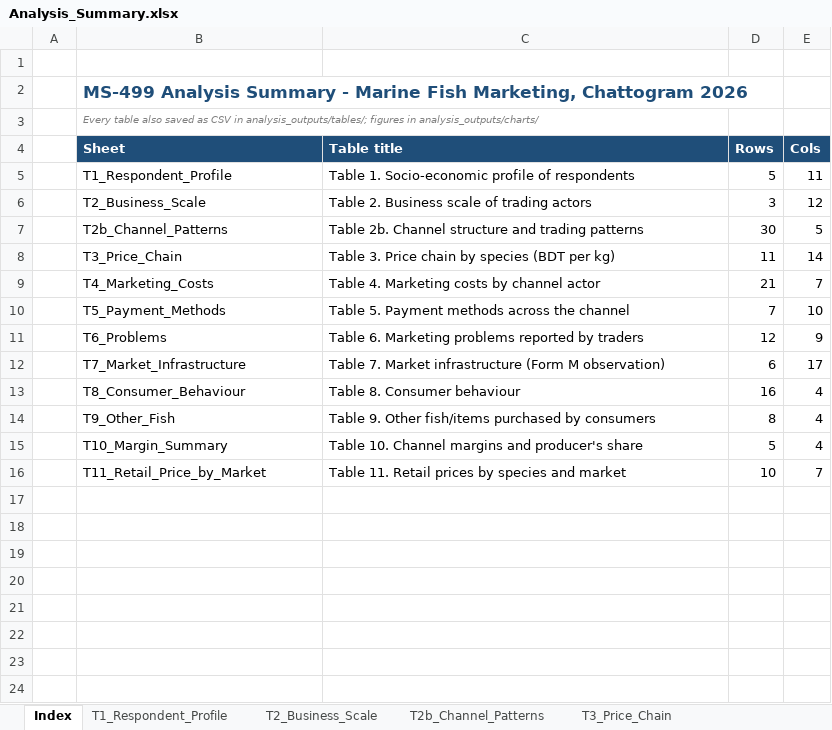
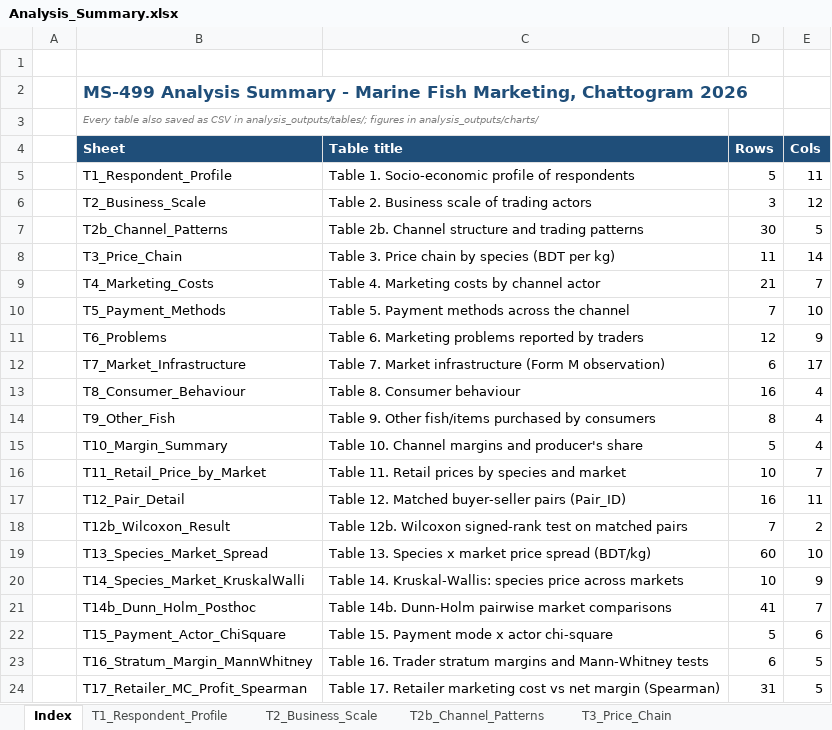
Before and after one commit to rafsancuac/TermPaperNew, an Excel workbook: analysis_outputs/Analysis_Summary.xlsx, sheet Index, drawn as a sheet; values as stored, in another font and other column widths than the file's, no borders; the diff names each change by its address in the sheet, - before the commit and + after, or states it on an @@ line.

Commit message:
Supervisor review pass: fix QC column bug, methodology-consistent chain tables (landing-linked producer, consumer-anchored retail), statistical extensions T12-T17+C8, docs update, chapter drafts
- verify_filled.py: read Status from col E (was swapped with Rule col D); PASS/FAIL output; exit code
- run_analysis.py T3/T10: producer & auction price restricted to landing markets M1/M6 (first-sale proxy, Methodology 3.11c); retailer margin anchored to consumer-paid price; margins telescope to spread; ALL/T10 pool chain-complete species (S01-S09, S10 incomplete at landing)
- new extend_analysis.py: Wilcoxon signed-rank on 16 matched pairs (14 usable, p=0.116), species x market spread + Kruskal-Wallis (exploratory n>=3) + Dunn-Holm, payment x actor chi-square w/ G-test fallback, stratum margin Mann-Whitney, retailer MC-profit Spearman; C8 chart; Analysis_Summary.xlsx appends 8 sheets
- explore_issues.py audit probe; docs (README, WRITING_GUIDE, MASTER_PROMPT, scripts README, worklog), SUPERVISOR_REVIEW.md, paper_drafts chapters 2 & 4
- 04_data_filled/ untouched (still simulated seed 20260302)

```diff
--- a/analysis_outputs/Analysis_Summary.xlsx (sheet Index)
+++ b/analysis_outputs/Analysis_Summary.xlsx (sheet Index)
+row 17:  | T12_Pair_Detail | Table 12. Matched buyer-seller pairs (Pair_ID) | 16 | 11
+row 18:  | T12b_Wilcoxon_Result | Table 12b. Wilcoxon signed-rank test on matched pairs | 7 | 2
+row 19:  | T13_Species_Market_Spread | Table 13. Species x market price spread (BDT/kg) | 60 | 10
+row 20:  | T14_Species_Market_KruskalWalli | Table 14. Kruskal-Wallis: species price across markets | 10 | 9
+row 21:  | T14b_Dunn_Holm_Posthoc | Table 14b. Dunn-Holm pairwise market comparisons | 41 | 7
+row 22:  | T15_Payment_Actor_ChiSquare | Table 15. Payment mode x actor chi-square | 5 | 6
+row 23:  | T16_Stratum_Margin_MannWhitney | Table 16. Trader stratum margins and Mann-Whitney tests | 6 | 5
+row 24:  | T17_Retailer_MC_Profit_Spearman | Table 17. Retailer marketing cost vs net margin (Spearman) | 31 | 5
```
Also changed, not shown: sheet T3_Price_Chain, sheet T10_Margin_Summary, other sheet tabs, 30 other files.
